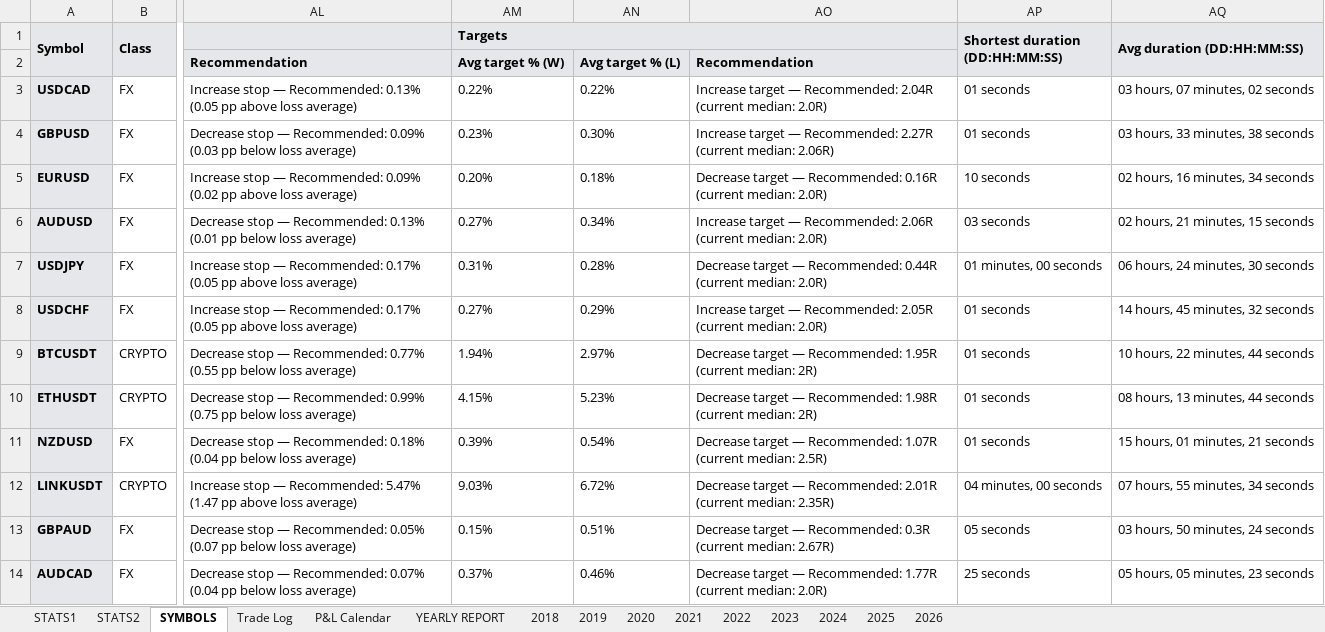
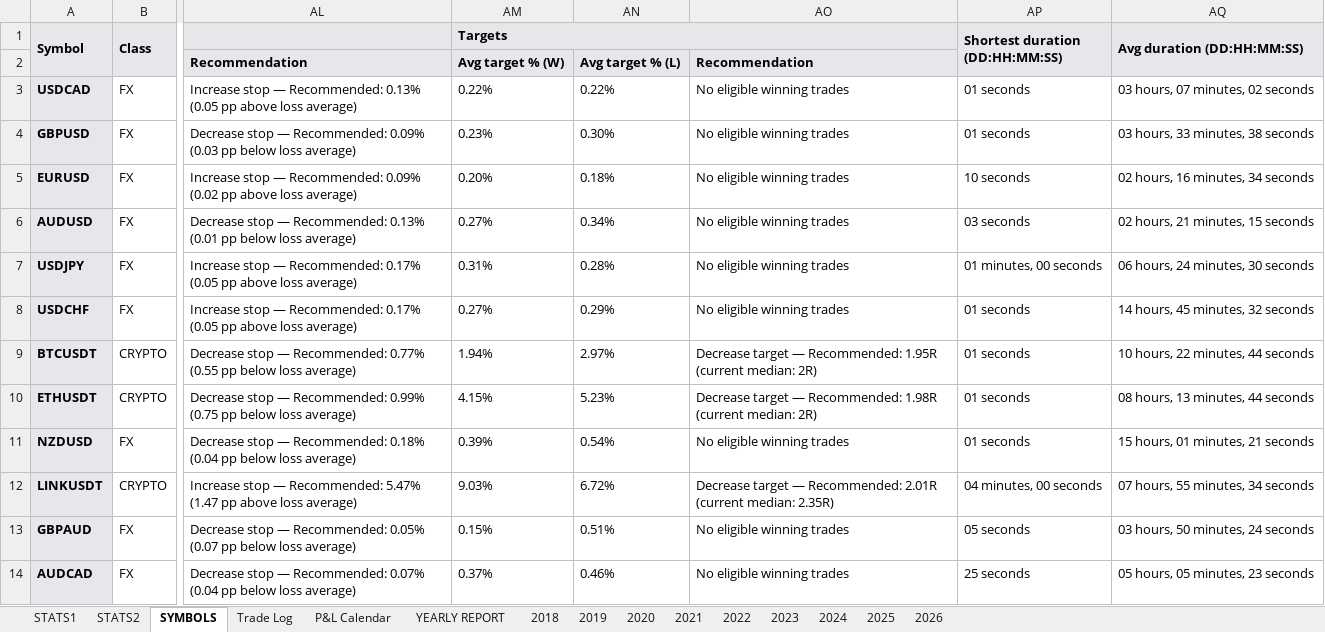
Before and after one commit to alexpsym/CODEX, an Excel workbook: journal/Trading Journal.xlsx, sheet SYMBOLS, drawn as a sheet; only a part is shown, gaps mark what is left out; values as stored, in another font and other column widths than the file's, no borders; conditional formats not drawn; the diff covers the shown part only; the diff names each change by its address in the sheet, - before the commit and + after, or states it on an @@ line.

Commit message:
Update trading journal state

```diff
--- a/journal/Trading Journal.xlsx (sheet SYMBOLS)
+++ b/journal/Trading Journal.xlsx (sheet SYMBOLS)
-AO3: Increase target — Recommended: 2.04R (current median: 2.0R)
+AO3: No eligible winning trades
-AO4: Increase target — Recommended: 2.27R (current median: 2.06R)
+AO4: No eligible winning trades
-AO5: Decrease target — Recommended: 0.16R (current median: 2.0R)
+AO5: No eligible winning trades
-AO6: Increase target — Recommended: 2.06R (current median: 2.0R)
+AO6: No eligible winning trades
-AO7: Decrease target — Recommended: 0.44R (current median: 2.0R)
+AO7: No eligible winning trades
-AO8: Increase target — Recommended: 2.05R (current median: 2.0R)
+AO8: No eligible winning trades
-AO11: Decrease target — Recommended: 1.07R (current median: 2.5R)
+AO11: No eligible winning trades
-AO13: Decrease target — Recommended: 0.3R (current median: 2.67R)
+AO13: No eligible winning trades
-AO14: Decrease target — Recommended: 1.77R (current median: 2.0R)
+AO14: No eligible winning trades
```
Also changed, not shown: 18 edited cells elsewhere in this sheet, sheet STATS1.
